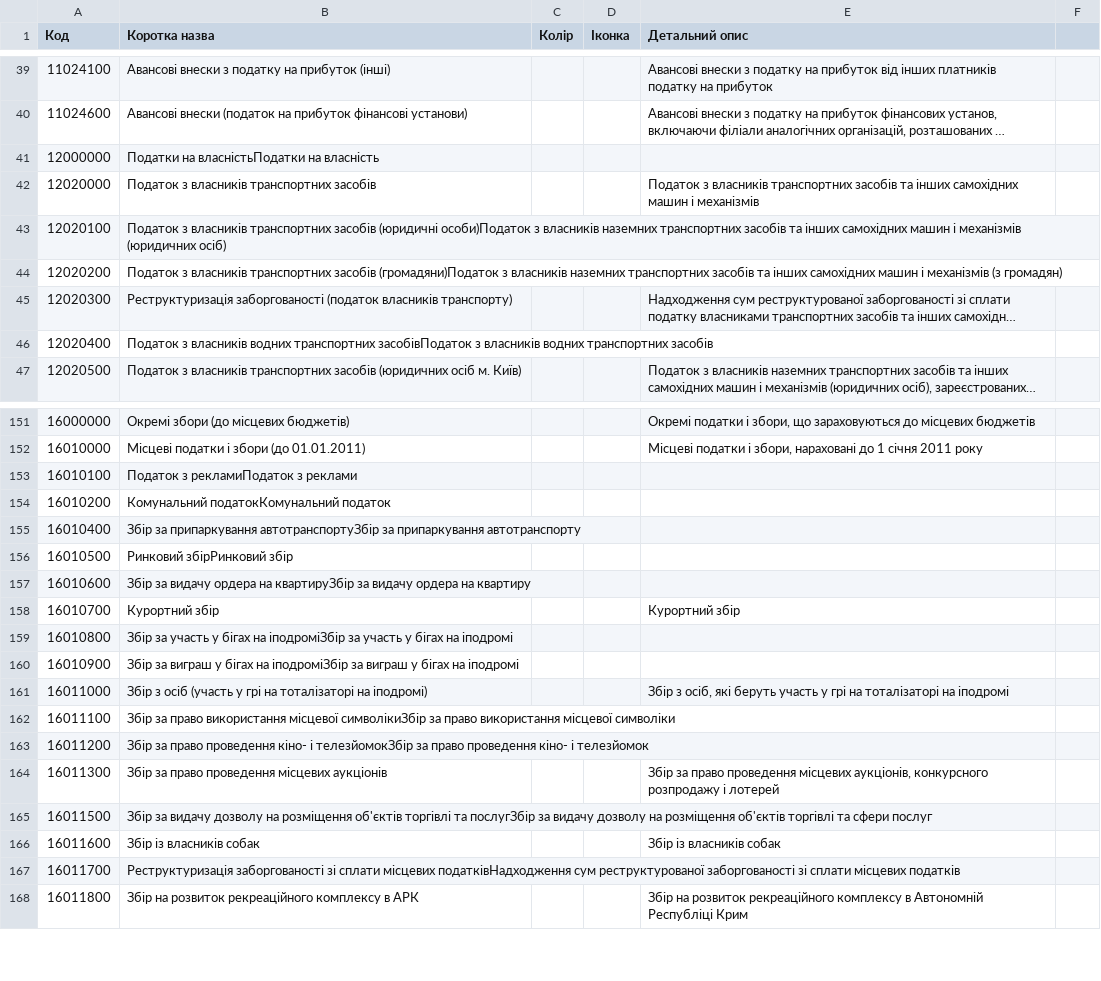
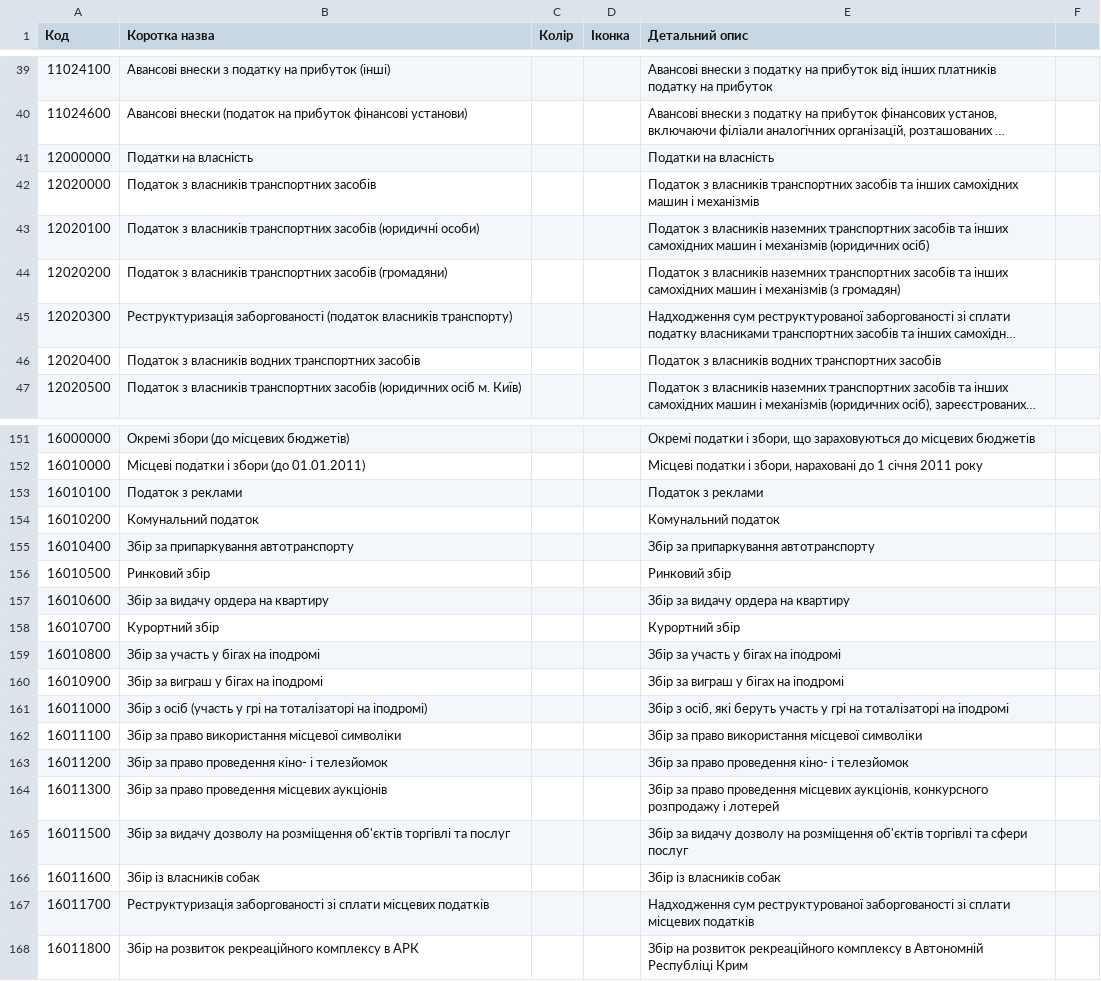
Before and after one commit to kavaleriy/budget, a CSV file: db/revenue_codes.csv, drawn as a sheet; only a part is shown, gaps mark what is left out; long unchanged cells end in …; the diff covers the shown part only; the diff names each change by its address in the sheet, - before the commit and + after, or states it on an @@ line.

Commit message:
fix duplicated titles in revenue codes

```diff
--- a/db/revenue_codes.csv
+++ b/db/revenue_codes.csv
-B41 (Коротка назва): Податки на власністьПодатки на власність
+B41 (Коротка назва): Податки на власність
-E41 (Детальний опис): (empty)
+E41 (Детальний опис): Податки на власність
-B43 (Коротка назва): …засобів (юридичні особи)Податок з власників наземних транспортних засобів та інших самохідних машин і механізмів (юридичних осіб)
+B43 (Коротка назва): …засобів (юридичні особи)
-E43 (Детальний опис): (empty)
+E43 (Детальний опис): Податок з власників наземних транспортних засобів та інших самохідних машин і механізмів (юридичних осіб)
-B44 (Коротка назва): …транспортних засобів (громадяни)Податок з власників наземних транспортних засобів та інших самохідних машин і механізмів (з громадян)
+B44 (Коротка назва): …транспортних засобів (громадяни)
-E44 (Детальний опис): (empty)
+E44 (Детальний опис): Податок з власників наземних транспортних засобів та інших самохідних машин і механізмів (з громадян)
-B46 (Коротка назва): …водних транспортних засобівПодаток з власників водних транспортних засобів
+B46 (Коротка назва): …водних транспортних засобів
-E46 (Детальний опис): (empty)
+E46 (Детальний опис): Податок з власників водних транспортних засобів
-B153 (Коротка назва): Податок з рекламиПодаток з реклами
+B153 (Коротка назва): Податок з реклами
-E153 (Детальний опис): (empty)
+E153 (Детальний опис): Податок з реклами
-B154 (Коротка назва): Комунальний податокКомунальний податок
+B154 (Коротка назва): Комунальний податок
-E154 (Детальний опис): (empty)
+E154 (Детальний опис): Комунальний податок
-B155 (Коротка назва): …за припаркування автотранспортуЗбір за припаркування автотранспорту
+B155 (Коротка назва): …за припаркування автотранспорту
-E155 (Детальний опис): (empty)
+E155 (Детальний опис): Збір за припаркування автотранспорту
-B156 (Коротка назва): Ринковий збірРинковий збір
+B156 (Коротка назва): Ринковий збір
-E156 (Детальний опис): (empty)
+E156 (Детальний опис): Ринковий збір
-B157 (Коротка назва): …ордера на квартируЗбір за видачу ордера на квартиру
+B157 (Коротка назва): …ордера на квартиру
-E157 (Детальний опис): (empty)
+E157 (Детальний опис): Збір за видачу ордера на квартиру
-B159 (Коротка назва): …бігах на іподроміЗбір за участь у бігах на іподромі
+B159 (Коротка назва): …бігах на іподромі
-E159 (Детальний опис): (empty)
+E159 (Детальний опис): Збір за участь у бігах на іподромі
-B160 (Коротка назва): …бігах на іподроміЗбір за виграш у бігах на іподромі
+B160 (Коротка назва): …бігах на іподромі
-E160 (Детальний опис): (empty)
+E160 (Детальний опис): Збір за виграш у бігах на іподромі
-B162 (Коротка назва): …використання місцевої символікиЗбір за право використання місцевої символіки
+B162 (Коротка назва): …використання місцевої символіки
-E162 (Детальний опис): (empty)
+E162 (Детальний опис): Збір за право використання місцевої символіки
-B163 (Коротка назва): …кіно- і телезйомокЗбір за право проведення кіно- і телезйомок
+B163 (Коротка назва): …кіно- і телезйомок
-E163 (Детальний опис): (empty)
+E163 (Детальний опис): Збір за право проведення кіно- і телезйомок
-B165 (Коротка назва): …торгівлі та послугЗбір за видачу дозволу на розміщення об'єктів торгівлі та сфери послуг
+B165 (Коротка назва): …торгівлі та послуг
-E165 (Детальний опис): (empty)
+E165 (Детальний опис): Збір за видачу дозволу на розміщення об'єктів торгівлі та сфери послуг
-B167 (Коротка назва): …сплати місцевих податківНадходження сум реструктурованої заборгованості зі сплати місцевих податків
+B167 (Коротка назва): …сплати місцевих податків
-E167 (Детальний опис): (empty)
+E167 (Детальний опис): Надходження сум реструктурованої заборгованості зі сплати місцевих податків
```
Also changed, not shown: 110 edited cells elsewhere in this file.
